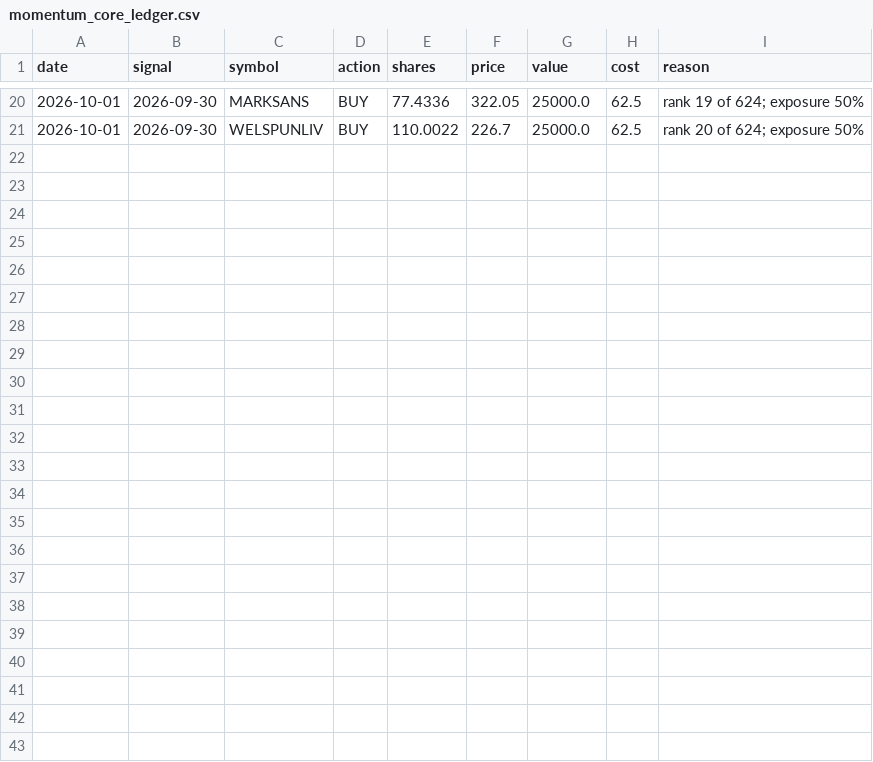
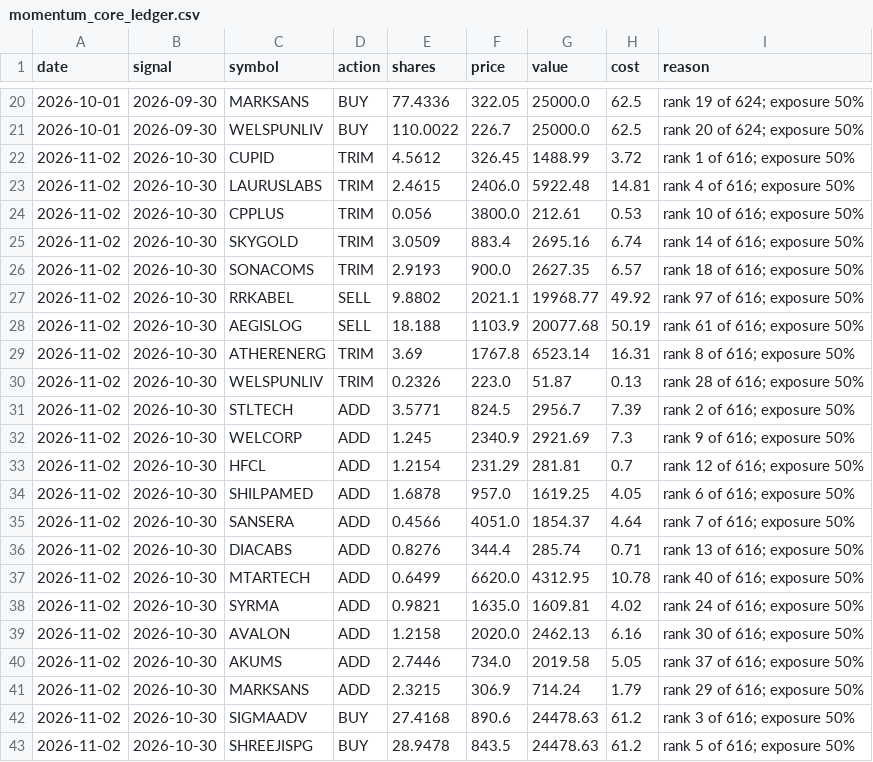
Before and after one commit to kartikeyaav/Golden-Stock, a CSV file: multibagger_screener/multibagger_screener/journal/momentum_core_ledger.csv, drawn as a sheet; only a part is shown, gaps mark what is left out; the diff names each change by its address in the sheet, - before the commit and + after, or states it on an @@ line.

```diff
--- a/multibagger_screener/multibagger_screener/journal/momentum_core_ledger.csv
+++ b/multibagger_screener/multibagger_screener/journal/momentum_core_ledger.csv
+row 22: 2026-11-02 | 2026-10-30 | CUPID | TRIM | 4.5612 | 326.45 | 1488.99 | 3.72 | rank 1 of 616; exposure 50%
+row 23: 2026-11-02 | 2026-10-30 | LAURUSLABS | TRIM | 2.4615 | 2406.0 | 5922.48 | 14.81 | rank 4 of 616; exposure 50%
+row 24: 2026-11-02 | 2026-10-30 | CPPLUS | TRIM | 0.056 | 3800.0 | 212.61 | 0.53 | rank 10 of 616; exposure 50%
+row 25: 2026-11-02 | 2026-10-30 | SKYGOLD | TRIM | 3.0509 | 883.4 | 2695.16 | 6.74 | rank 14 of 616; exposure 50%
+row 26: 2026-11-02 | 2026-10-30 | SONACOMS | TRIM | 2.9193 | 900.0 | 2627.35 | 6.57 | rank 18 of 616; exposure 50%
+row 27: 2026-11-02 | 2026-10-30 | RRKABEL | SELL | 9.8802 | 2021.1 | 19968.77 | 49.92 | rank 97 of 616; exposure 50%
+row 28: 2026-11-02 | 2026-10-30 | AEGISLOG | SELL | 18.188 | 1103.9 | 20077.68 | 50.19 | rank 61 of 616; exposure 50%
+row 29: 2026-11-02 | 2026-10-30 | ATHERENERG | TRIM | 3.69 | 1767.8 | 6523.14 | 16.31 | rank 8 of 616; exposure 50%
+row 30: 2026-11-02 | 2026-10-30 | WELSPUNLIV | TRIM | 0.2326 | 223.0 | 51.87 | 0.13 | rank 28 of 616; exposure 50%
+row 31: 2026-11-02 | 2026-10-30 | STLTECH | ADD | 3.5771 | 824.5 | 2956.7 | 7.39 | rank 2 of 616; exposure 50%
+row 32: 2026-11-02 | 2026-10-30 | WELCORP | ADD | 1.245 | 2340.9 | 2921.69 | 7.3 | rank 9 of 616; exposure 50%
+row 33: 2026-11-02 | 2026-10-30 | HFCL | ADD | 1.2154 | 231.29 | 281.81 | 0.7 | rank 12 of 616; exposure 50%
+row 34: 2026-11-02 | 2026-10-30 | SHILPAMED | ADD | 1.6878 | 957.0 | 1619.25 | 4.05 | rank 6 of 616; exposure 50%
+row 35: 2026-11-02 | 2026-10-30 | SANSERA | ADD | 0.4566 | 4051.0 | 1854.37 | 4.64 | rank 7 of 616; exposure 50%
+row 36: 2026-11-02 | 2026-10-30 | DIACABS | ADD | 0.8276 | 344.4 | 285.74 | 0.71 | rank 13 of 616; exposure 50%
+row 37: 2026-11-02 | 2026-10-30 | MTARTECH | ADD | 0.6499 | 6620.0 | 4312.95 | 10.78 | rank 40 of 616; exposure 50%
+row 38: 2026-11-02 | 2026-10-30 | SYRMA | ADD | 0.9821 | 1635.0 | 1609.81 | 4.02 | rank 24 of 616; exposure 50%
+row 39: 2026-11-02 | 2026-10-30 | AVALON | ADD | 1.2158 | 2020.0 | 2462.13 | 6.16 | rank 30 of 616; exposure 50%
+row 40: 2026-11-02 | 2026-10-30 | AKUMS | ADD | 2.7446 | 734.0 | 2019.58 | 5.05 | rank 37 of 616; exposure 50%
+row 41: 2026-11-02 | 2026-10-30 | MARKSANS | ADD | 2.3215 | 306.9 | 714.24 | 1.79 | rank 29 of 616; exposure 50%
+row 42: 2026-11-02 | 2026-10-30 | SIGMAADV | BUY | 27.4168 | 890.6 | 24478.63 | 61.2 | rank 3 of 616; exposure 50%
+row 43: 2026-11-02 | 2026-10-30 | SHREEJISPG | BUY | 28.9478 | 843.5 | 24478.63 | 61.2 | rank 5 of 616; exposure 50%
```
Also changed, not shown: multibagger_screener/multibagger_screener/deals_archive.csv, multibagger_screener/multibagger_screener/journal/entry_signals.csv, 26 other files.
